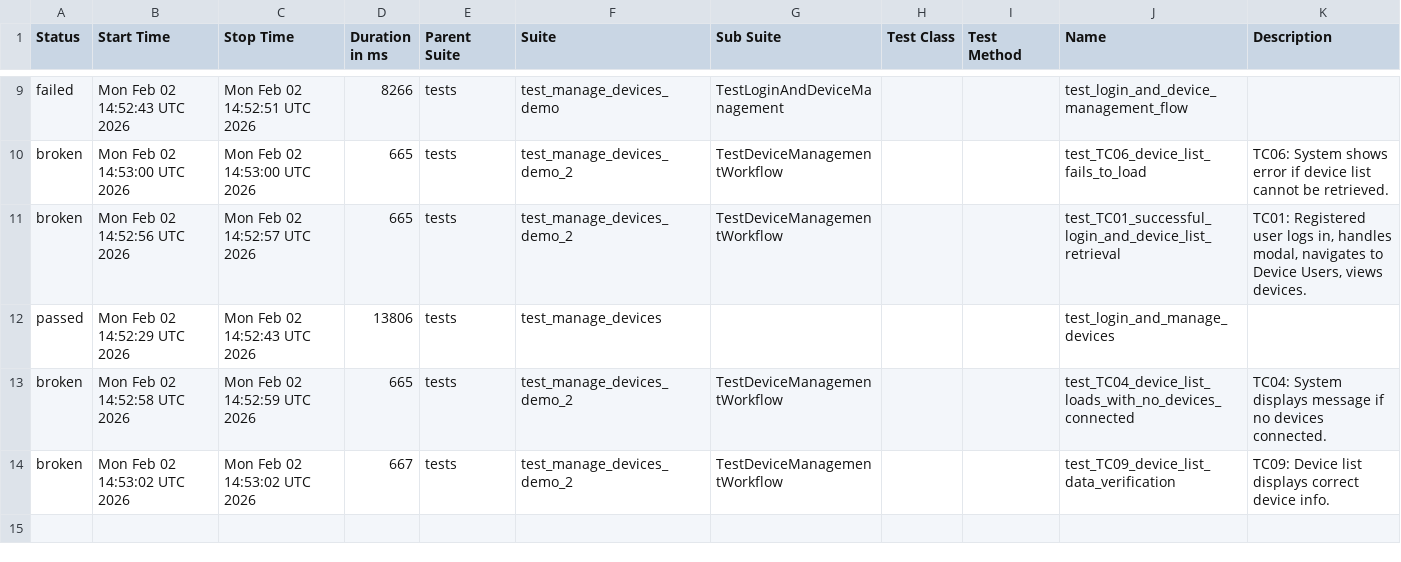
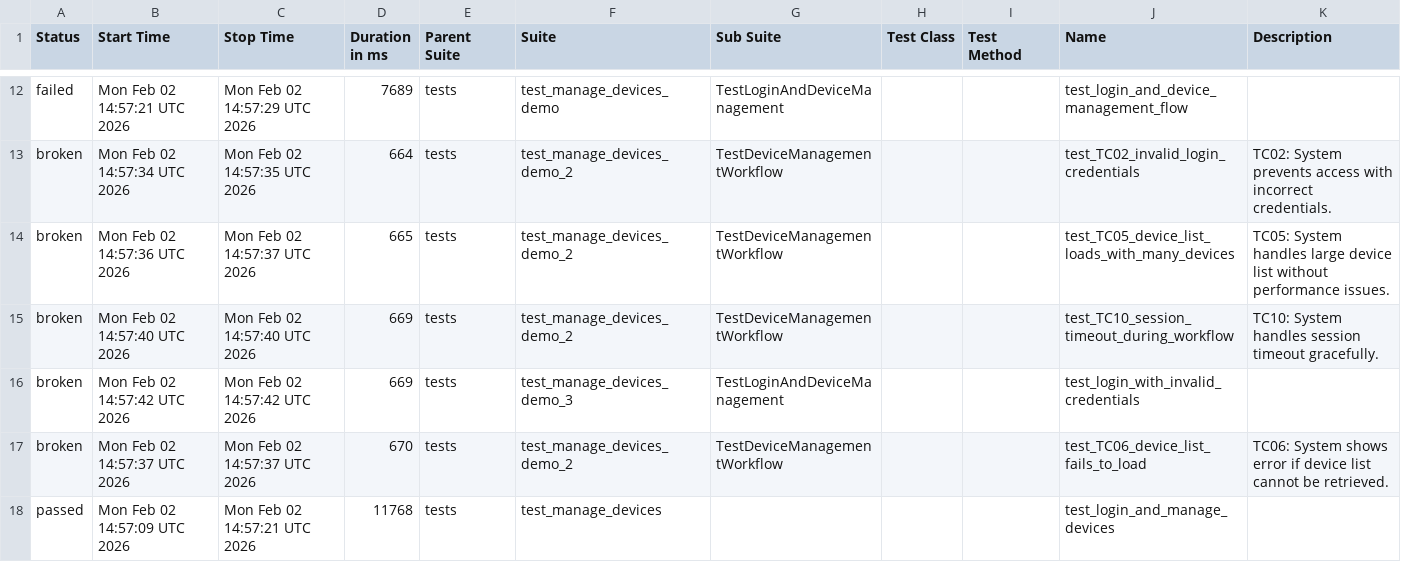
Before and after one commit to harshithh90/poly-demo, a CSV file: data/suites.csv, drawn as a sheet; only a part is shown, gaps mark what is left out; the diff covers the shown part only.

```diff
--- a/data/suites.csv
+++ b/data/suites.csv
@@ -21,14 +24,15 @@
-"failed","Mon Feb 02 14:52:43 UTC 2026","Mon Feb 02 14:52:51 UTC 2026","8266","tests","test_manage_devices_demo","TestLoginAndDeviceManagement","","","test_login_and_device_management_flow",""
-"broken","Mon Feb 02 14:53:00 UTC 2026","Mon Feb 02 14:53:00 UTC 2026","665","tests","test_manage_devices_demo_2","TestDeviceManagementWorkflow","","","test_TC06_device_list_fails_to_load","
-        TC06: System shows error if device list cannot be retrieved.
-        "
-"broken","Mon Feb 02 14:52:56 UTC 2026","Mon Feb 02 14:52:57 UTC 2026","665","tests","test_manage_devices_demo_2","TestDeviceManagementWorkflow","","","test_TC01_successful_login_and_device_list_retrieval","
-        TC01: Registered user logs in, handles modal, navigates to Device Users, views devices.
-        "
-"passed","Mon Feb 02 14:52:29 UTC 2026","Mon Feb 02 14:52:43 UTC 2026","13806","tests","test_manage_devices","","","","test_login_and_manage_devices",""
-"broken","Mon Feb 02 14:52:58 UTC 2026","Mon Feb 02 14:52:59 UTC 2026","665","tests","test_manage_devices_demo_2","TestDeviceManagementWorkflow","","","test_TC04_device_list_loads_with_no_devices_connected","
-        TC04: System displays message if no devices connected.
-        "
-"broken","Mon Feb 02 14:53:02 UTC 2026","Mon Feb 02 14:53:02 UTC 2026","667","tests","test_manage_devices_demo_2","TestDeviceManagementWorkflow","","","test_TC09_device_list_data_verification","
-        TC09: Device list displays correct device info.
-        "
+"failed","Mon Feb 02 14:57:21 UTC 2026","Mon Feb 02 14:57:29 UTC 2026","7689","tests","test_manage_devices_demo","TestLoginAndDeviceManagement","","","test_login_and_device_management_flow",""
+"broken","Mon Feb 02 14:57:34 UTC 2026","Mon Feb 02 14:57:35 UTC 2026","664","tests","test_manage_devices_demo_2","TestDeviceManagementWorkflow","","","test_TC02_invalid_login_credentials","
+        TC02: System prevents access with incorrect credentials.
+        "
+"broken","Mon Feb 02 14:57:36 UTC 2026","Mon Feb 02 14:57:37 UTC 2026","665","tests","test_manage_devices_demo_2","TestDeviceManagementWorkflow","","","test_TC05_device_list_loads_with_many_devices","
+        TC05: System handles large device list without performance issues.
+        "
+"broken","Mon Feb 02 14:57:40 UTC 2026","Mon Feb 02 14:57:40 UTC 2026","669","tests","test_manage_devices_demo_2","TestDeviceManagementWorkflow","","","test_TC10_session_timeout_during_workflow","
+        TC10: System handles session timeout gracefully.
+        "
+"broken","Mon Feb 02 14:57:42 UTC 2026","Mon Feb 02 14:57:42 UTC 2026","669","tests","test_manage_devices_demo_3","TestLoginAndDeviceManagement","","","test_login_with_invalid_credentials",""
+"broken","Mon Feb 02 14:57:37 UTC 2026","Mon Feb 02 14:57:37 UTC 2026","670","tests","test_manage_devices_demo_2","TestDeviceManagementWorkflow","","","test_TC06_device_list_fails_to_load","
+        TC06: System shows error if device list cannot be retrieved.
+        "
+"passed","Mon Feb 02 14:57:09 UTC 2026","Mon Feb 02 14:57:21 UTC 2026","11768","tests","test_manage_devices","","","","test_login_and_manage_devices",""
```
Also changed, not shown: 4 added rows, 1 removed row and 29 edited cells elsewhere in this file, 57 other files.
